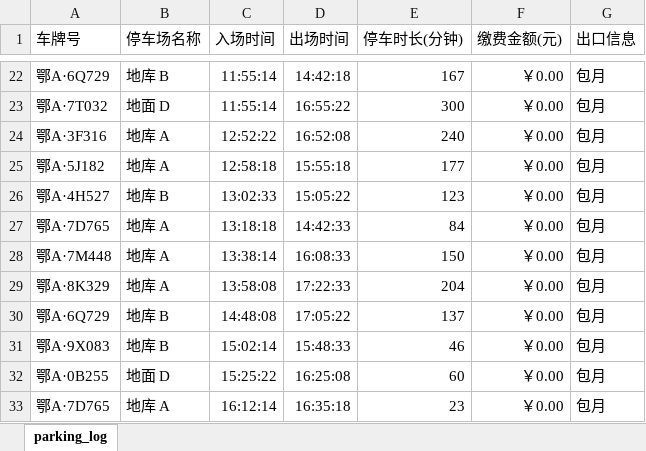
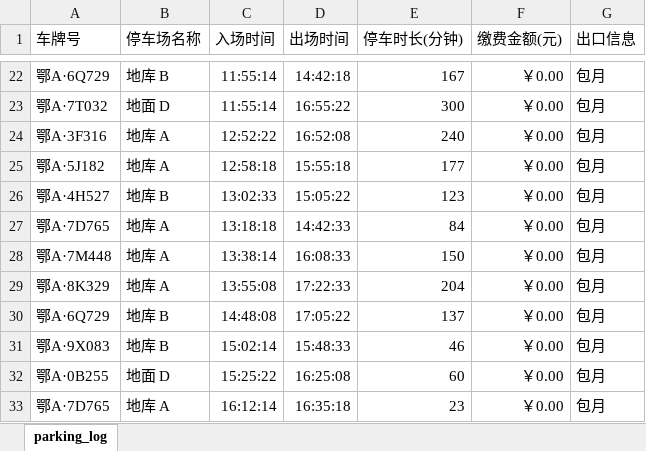
Before and after one commit to pixiey1939/game16, an Excel workbook: asset/data/parking_log.xlsx, sheet parking_log, drawn as a sheet; only a part is shown, gaps mark what is left out; values as stored, in another font and other column widths than the file's, no borders; the diff names each change by its address in the sheet, - before the commit and + after, or states it on an @@ line.

```diff
--- a/asset/data/parking_log.xlsx (sheet parking_log)
+++ b/asset/data/parking_log.xlsx (sheet parking_log)
-C29 (入场时间): 13:58:08
+C29 (入场时间): 13:55:08
```
Also changed, not shown: asset/data/dns_log.xlsx, asset/data/door_access_log.xlsx, 29 other files.
